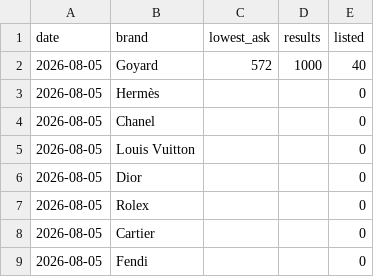
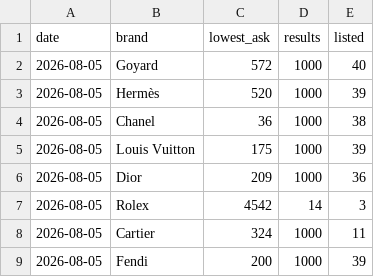
Before and after one commit to elibarzvi/demand-desk, a CSV file: data/exports/stockx-brands.csv, drawn as a sheet.

```diff
--- a/data/exports/stockx-brands.csv
+++ b/data/exports/stockx-brands.csv
@@ -2,8 +2,8 @@ date,brand,lowest_ask,results,listed
 2026-08-05,Goyard,572,1000,40
-2026-08-05,Hermès,,,0
-2026-08-05,Chanel,,,0
-2026-08-05,Louis Vuitton,,,0
-2026-08-05,Dior,,,0
-2026-08-05,Rolex,,,0
-2026-08-05,Cartier,,,0
-2026-08-05,Fendi,,,0
+2026-08-05,Hermès,520,1000,39
+2026-08-05,Chanel,36,1000,38
+2026-08-05,Louis Vuitton,175,1000,39
+2026-08-05,Dior,209,1000,36
+2026-08-05,Rolex,4542,14,3
+2026-08-05,Cartier,324,1000,11
+2026-08-05,Fendi,200,1000,39
```
Also changed, not shown: data/exports/fashionphile.csv, data/exports/stockx-goyard.csv, 2 other files.
